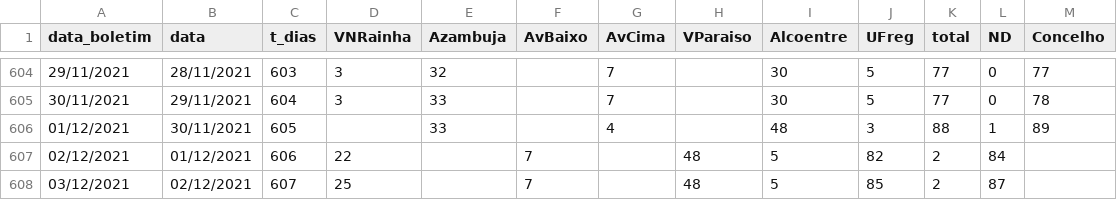
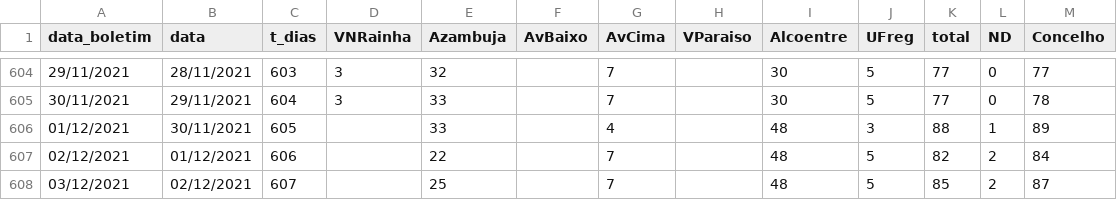
Before and after one commit to nephrops/covid19azambuja, a CSV file: dados_totais_covid_freg_azambuja.csv, drawn as a sheet; only a part is shown, gaps mark what is left out.

Commit message:
20211203

```diff
--- a/dados_totais_covid_freg_azambuja.csv
+++ b/dados_totais_covid_freg_azambuja.csv
@@ -606,3 +606,3 @@ data_boletim,data,t_dias,VNRainha,Azambuja,AvBaixo,AvCima,VParaiso,Alcoentre,UFr
 01/12/2021,30/11/2021,605,,33,,4,,48,3,88,1,89
-02/12/2021,01/12/2021,606,22,,7,,48,5,82,2,84
-03/12/2021,02/12/2021,607,25,,7,,48,5,85,2,87
+02/12/2021,01/12/2021,606,,22,,7,,48,5,82,2,84
+03/12/2021,02/12/2021,607,,25,,7,,48,5,85,2,87
```
